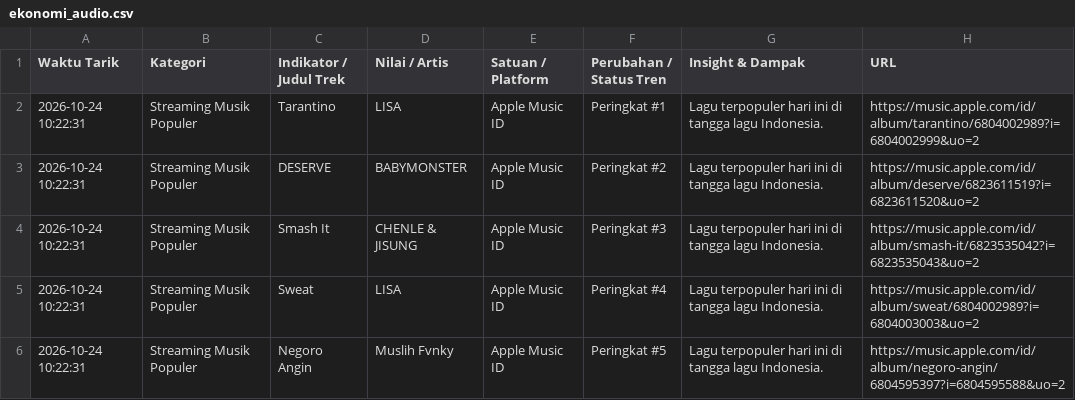
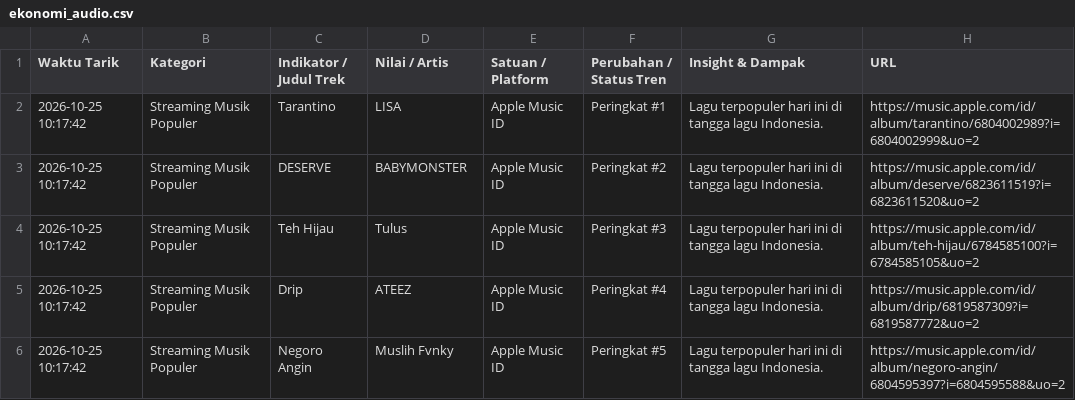
Before and after one commit to adammadden13-oss/indonesian-media-pulse, a CSV file: ekonomi_audio.csv, drawn as a sheet.

```diff
--- a/ekonomi_audio.csv
+++ b/ekonomi_audio.csv
@@ -1,6 +1,6 @@
 Waktu Tarik,Kategori,Indikator / Judul Trek,Nilai / Artis,Satuan / Platform,Perubahan / Status Tren,Insight & Dampak,URL
-2026-10-24 10:22:31,Streaming Musik Populer,Tarantino,LISA,Apple Music ID,Peringkat #1,Lagu terpopuler hari ini di tangga lagu Indonesia.,https://music.apple.com/id/album/tarantino/6804002989?i=6804002999&uo=2
-2026-10-24 10:22:31,Streaming Musik Populer,DESERVE,BABYMONSTER,Apple Music ID,Peringkat #2,Lagu terpopuler hari ini di tangga lagu Indonesia.,https://music.apple.com/id/album/deserve/6823611519?i=6823611520&uo=2
-2026-10-24 10:22:31,Streaming Musik Populer,Smash It,CHENLE & JISUNG,Apple Music ID,Peringkat #3,Lagu terpopuler hari ini di tangga lagu Indonesia.,https://music.apple.com/id/album/smash-it/6823535042?i=6823535043&uo=2
-2026-10-24 10:22:31,Streaming Musik Populer,Sweat,LISA,Apple Music ID,Peringkat #4,Lagu terpopuler hari ini di tangga lagu Indonesia.,https://music.apple.com/id/album/sweat/6804002989?i=6804003003&uo=2
-2026-10-24 10:22:31,Streaming Musik Populer,Negoro Angin,Muslih Fvnky,Apple Music ID,Peringkat #5,Lagu terpopuler hari ini di tangga lagu Indonesia.,https://music.apple.com/id/album/negoro-angin/6804595397?i=6804595588&uo=2
+2026-10-25 10:17:42,Streaming Musik Populer,Tarantino,LISA,Apple Music ID,Peringkat #1,Lagu terpopuler hari ini di tangga lagu Indonesia.,https://music.apple.com/id/album/tarantino/6804002989?i=6804002999&uo=2
+2026-10-25 10:17:42,Streaming Musik Populer,DESERVE,BABYMONSTER,Apple Music ID,Peringkat #2,Lagu terpopuler hari ini di tangga lagu Indonesia.,https://music.apple.com/id/album/deserve/6823611519?i=6823611520&uo=2
+2026-10-25 10:17:42,Streaming Musik Populer,Teh Hijau,Tulus,Apple Music ID,Peringkat #3,Lagu terpopuler hari ini di tangga lagu Indonesia.,https://music.apple.com/id/album/teh-hijau/6784585100?i=6784585105&uo=2
+2026-10-25 10:17:42,Streaming Musik Populer,Drip,ATEEZ,Apple Music ID,Peringkat #4,Lagu terpopuler hari ini di tangga lagu Indonesia.,https://music.apple.com/id/album/drip/6819587309?i=6819587772&uo=2
+2026-10-25 10:17:42,Streaming Musik Populer,Negoro Angin,Muslih Fvnky,Apple Music ID,Peringkat #5,Lagu terpopuler hari ini di tangga lagu Indonesia.,https://music.apple.com/id/album/negoro-angin/6804595397?i=6804595588&uo=2
```
Also changed, not shown: berita_terkini.csv, berita_trending.csv, 4 other files.
